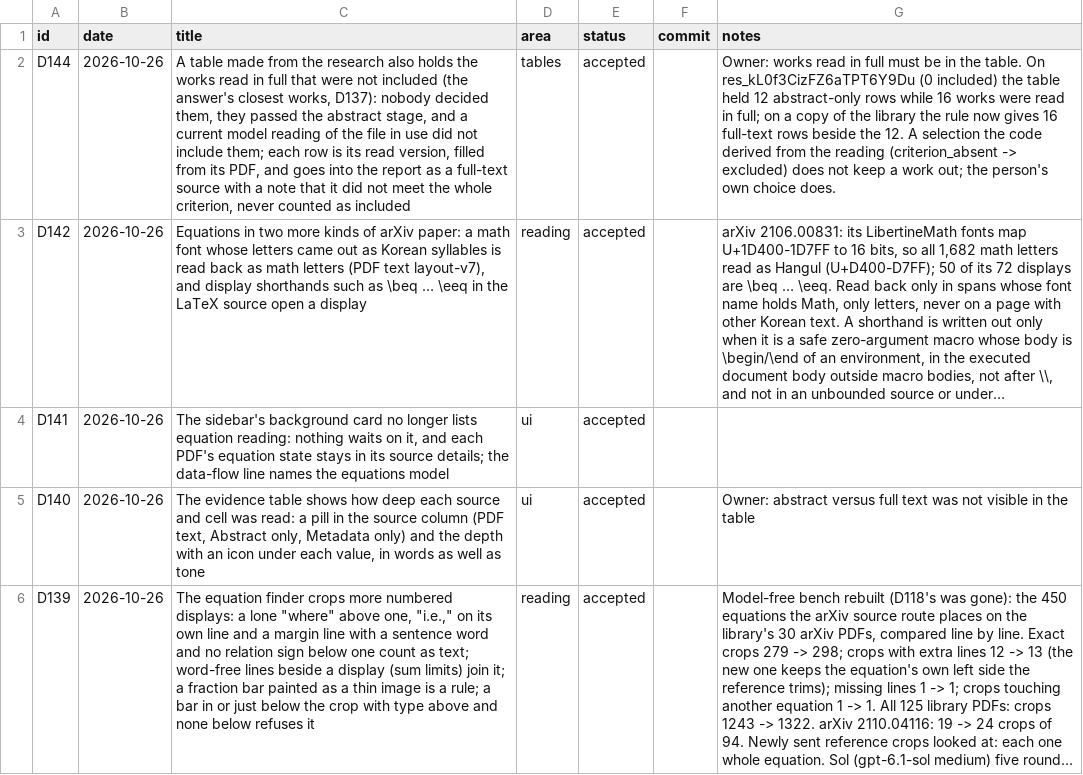
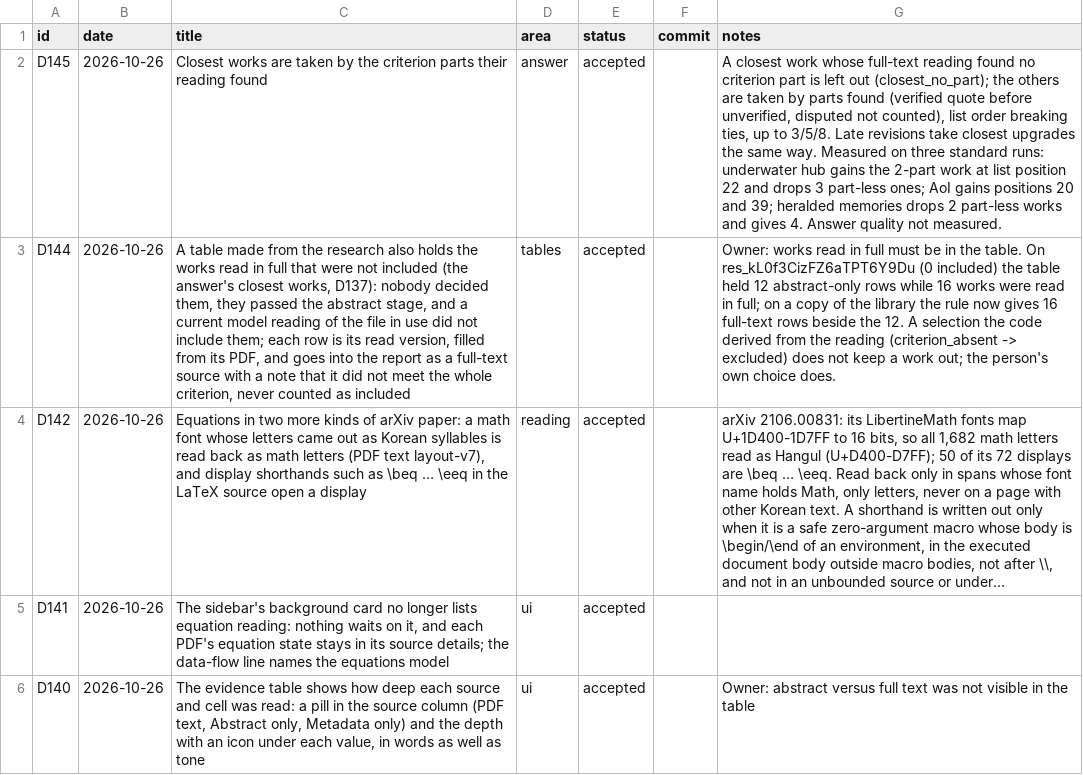
Before and after one commit to huguryildiz/DEIXIS, a CSV file: docs/decisions.csv, drawn as a sheet; only a part is shown; the shorter side is filled out with more unchanged rows; long unchanged cells end in …; the diff names each change by its address in the sheet, - before the commit and + after, or states it on an @@ line.

Commit message:
Closest works are taken by the criterion parts their reading found (D145)

```diff
--- a/docs/decisions.csv
+++ b/docs/decisions.csv
+row 2: D145 | 2026-10-26 | Closest works are taken by the criterion parts their reading found | answer | accepted |  | A closest work whose full-text reading found no criterion part is left out (closest_no_part); the others are taken by parts found (verified quote before unverified, disputed not counted), list order breaking ties, up to 3/5/8. Late revisions take closest upgrades the same way. Measured on three standard runs: underwater hub gains the 2-part work at list position 22 and drops 3 part-less ones; AoI gains positions 20 and 39; heralded memories drops 2 part-less works and gives 4. Answer quality not measured.
```
Also changed, not shown: 10 other files.
